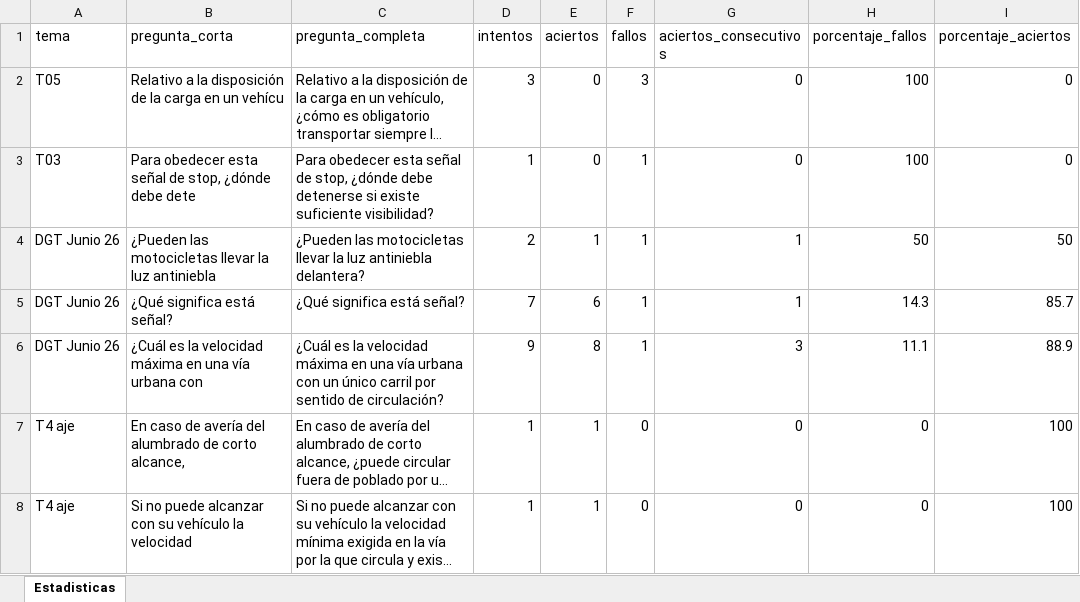
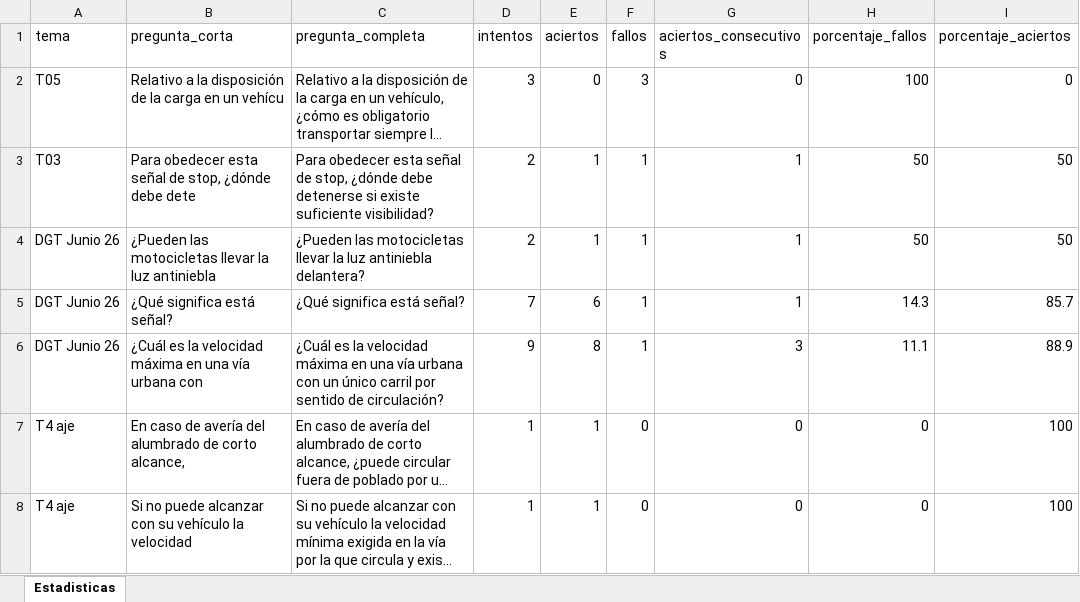
Before and after one commit to Yorchip/AUTOESCUELA, an Excel workbook: estadisticas.xlsx, sheet Estadisticas, drawn as a sheet; only a part is shown; long unchanged cells end in …; values as stored, in another font and other column widths than the file's, no borders; the diff names each change by its address in the sheet, - before the commit and + after, or states it on an @@ line.

Commit message:
📊 Actualización automática de estadísticas

```diff
--- a/estadisticas.xlsx (sheet Estadisticas)
+++ b/estadisticas.xlsx (sheet Estadisticas)
-D3 (intentos): 1
+D3 (intentos): 2
-E3 (aciertos): 0
+E3 (aciertos): 1
-G3 (aciertos_consecutivos): 0
+G3 (aciertos_consecutivos): 1
-H3 (porcentaje_fallos): 100
+H3 (porcentaje_fallos): 50
-I3 (porcentaje_aciertos): 0
+I3 (porcentaje_aciertos): 50
```
